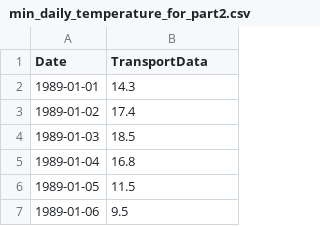
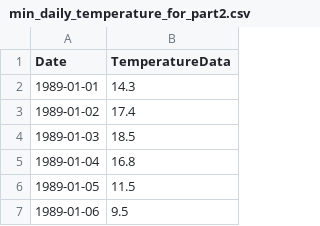
Before and after one commit to AnnaIvn/ml2023, a CSV file: Labs/Lab2/min_daily_temperature_for_part2.csv, drawn as a sheet; only a part is shown.

Commit message:
lab2. part2 - finished part2

```diff
--- a/Labs/Lab2/min_daily_temperature_for_part2.csv
+++ b/Labs/Lab2/min_daily_temperature_for_part2.csv
@@ -1,2 +1,2 @@
-Date,TransportData
+Date,TemperatureData
 1989-01-01,14.3
```
Also changed, not shown: 1 other file.
